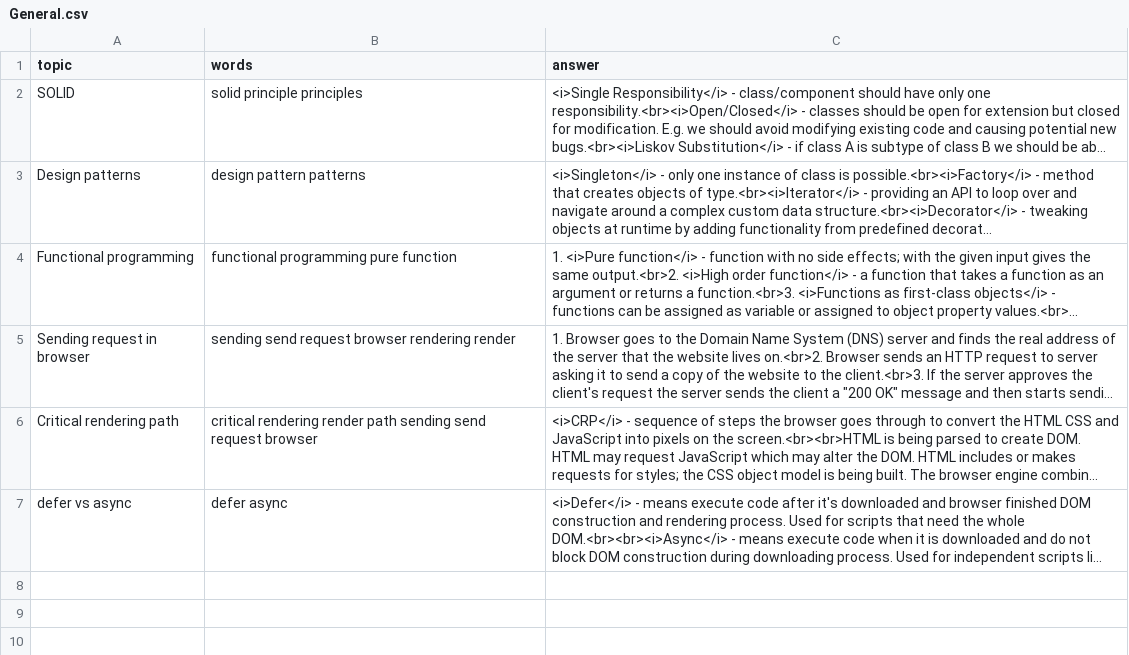
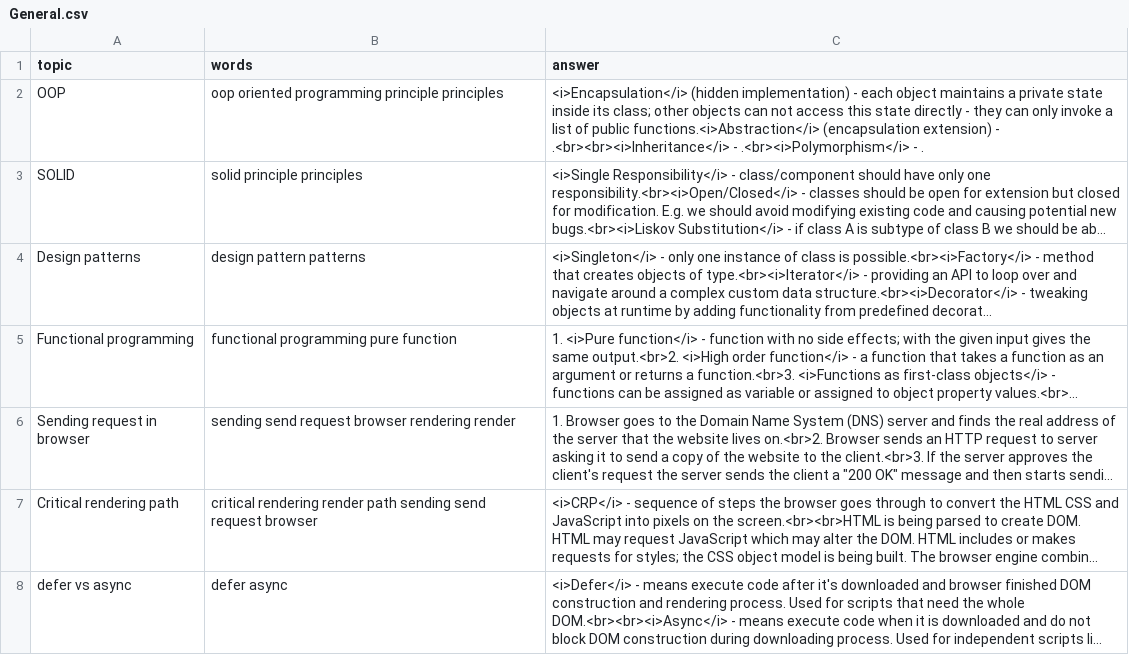
Before and after one commit to DzmitryAlifer/tech-interview-helper, a CSV file: src/assets/General.csv, drawn as a sheet; long unchanged cells end in …; the diff names each change by its address in the sheet, - before the commit and + after, or states it on an @@ line.

```diff
--- a/src/assets/General.csv
+++ b/src/assets/General.csv
+row 2: OOP | oop oriented programming principle principles | <i>Encapsulation</i> (hidden implementation) - each object maintains a private state inside its class; other objects can not access this state directly - they can only invoke a list of public functions.<i>Abstraction</i> (encapsulation extension) - .<br><br><i>Inheritance</i> - .<br><i>Polymorphism</i> - .
```
Also changed, not shown: src/assets/JavaScript.csv, 1 other file.
